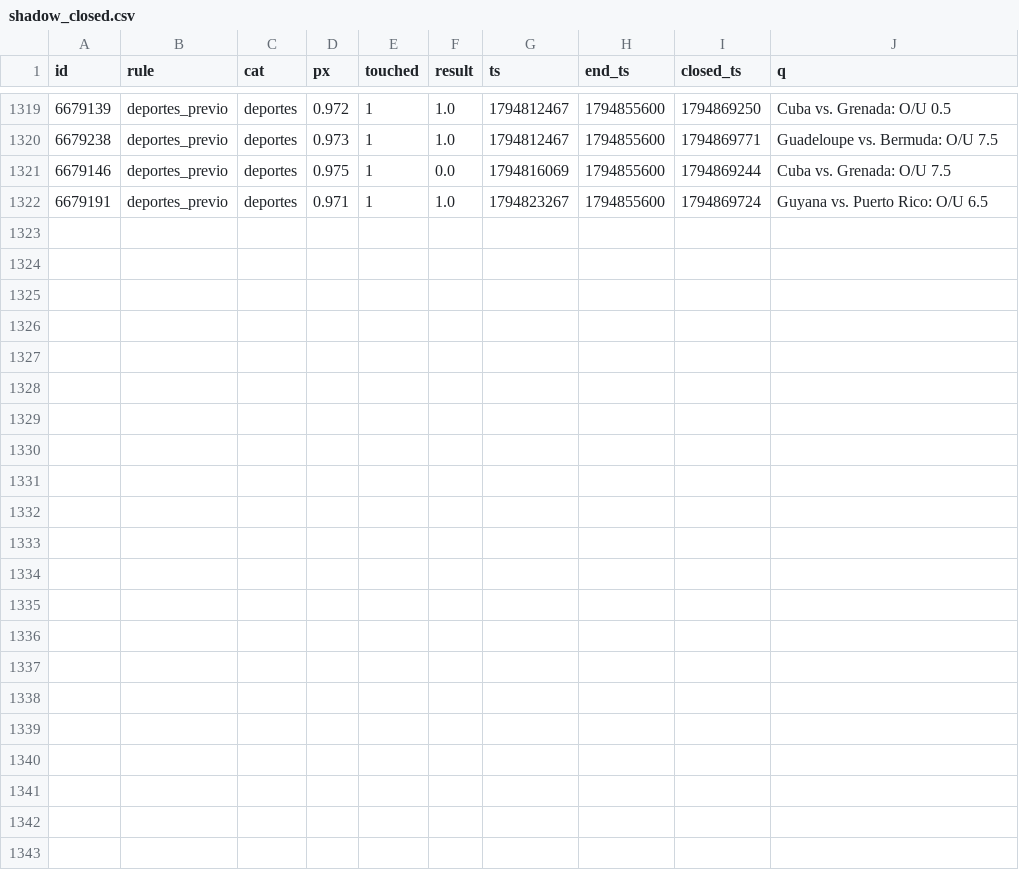
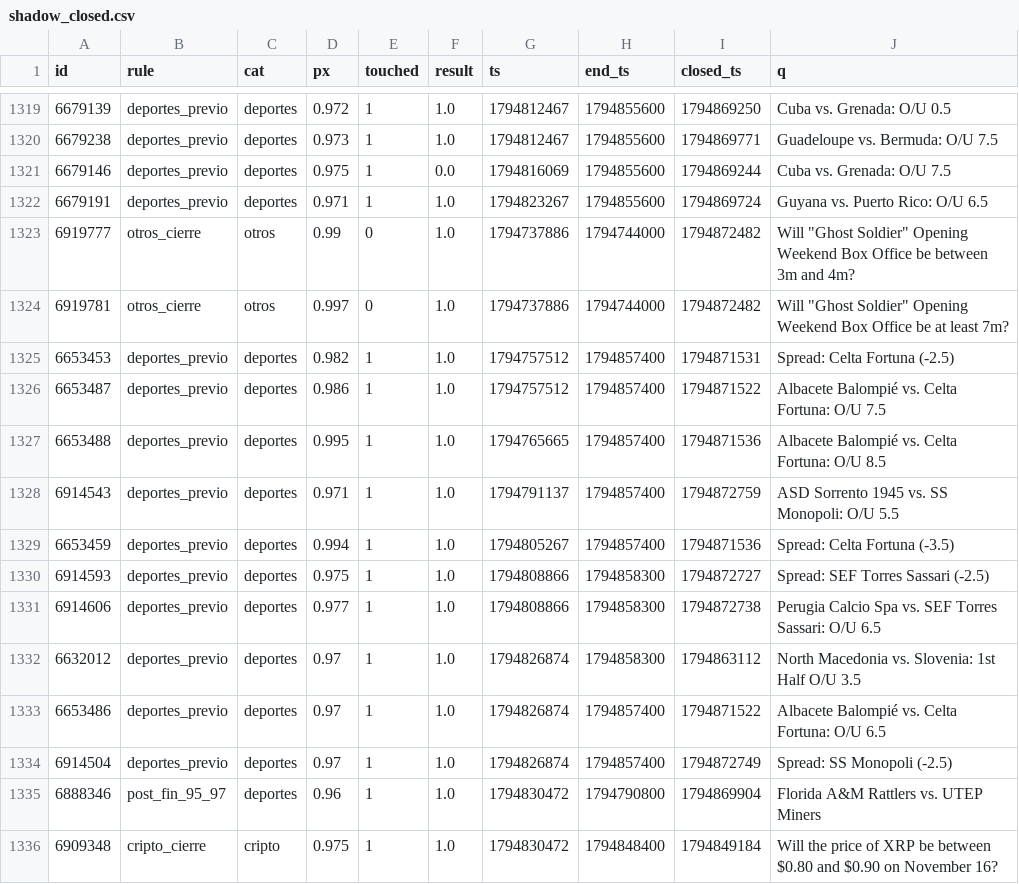
Before and after one commit to changelcerdajr-svg/changelpina, a CSV file: sweeper/data/paper/shadow_closed.csv, drawn as a sheet; only a part is shown, gaps mark what is left out.

```diff
--- a/sweeper/data/paper/shadow_closed.csv
+++ b/sweeper/data/paper/shadow_closed.csv
@@ -1322 +1322,15 @@ id,rule,cat,px,touched,result,ts,end_ts,closed_ts,q
 6679191,deportes_previo,deportes,0.971,1,1.0,1794823267,1794855600,1794869724,Guyana vs. Puerto Rico: O/U 6.5
+6919777,otros_cierre,otros,0.99,0,1.0,1794737886,1794744000,1794872482,"Will ""Ghost Soldier"" Opening Weekend Box Office be between 3m and 4m?"
+6919781,otros_cierre,otros,0.997,0,1.0,1794737886,1794744000,1794872482,"Will ""Ghost Soldier"" Opening Weekend Box Office be at least 7m?"
+6653453,deportes_previo,deportes,0.982,1,1.0,1794757512,1794857400,1794871531,Spread: Celta Fortuna (-2.5)
+6653487,deportes_previo,deportes,0.986,1,1.0,1794757512,1794857400,1794871522,Albacete Balompié vs. Celta Fortuna: O/U 7.5
+6653488,deportes_previo,deportes,0.995,1,1.0,1794765665,1794857400,1794871536,Albacete Balompié vs. Celta Fortuna: O/U 8.5
+6914543,deportes_previo,deportes,0.971,1,1.0,1794791137,1794857400,1794872759,ASD Sorrento 1945 vs. SS Monopoli: O/U 5.5
+6653459,deportes_previo,deportes,0.994,1,1.0,1794805267,1794857400,1794871536,Spread: Celta Fortuna (-3.5)
+6914593,deportes_previo,deportes,0.975,1,1.0,1794808866,1794858300,1794872727,Spread: SEF Torres Sassari (-2.5)
+6914606,deportes_previo,deportes,0.977,1,1.0,1794808866,1794858300,1794872738,Perugia Calcio Spa vs. SEF Torres Sassari: O/U 6.5
+6632012,deportes_previo,deportes,0.97,1,1.0,1794826874,1794858300,1794863112,North Macedonia vs. Slovenia: 1st Half O/U 3.5
+6653486,deportes_previo,deportes,0.97,1,1.0,1794826874,1794857400,1794871522,Albacete Balompié vs. Celta Fortuna: O/U 6.5
+6914504,deportes_previo,deportes,0.97,1,1.0,1794826874,1794857400,1794872749,Spread: SS Monopoli (-2.5)
+6888346,post_fin_95_97,deportes,0.96,1,1.0,1794830472,1794790800,1794869904,Florida A&M Rattlers vs. UTEP Miners
+6909348,cripto_cierre,cripto,0.975,1,1.0,1794830472,1794848400,1794849184,Will the price of XRP be between $0.80 and $0.90 on November 16?
```
Also changed, not shown: 8 other files.
